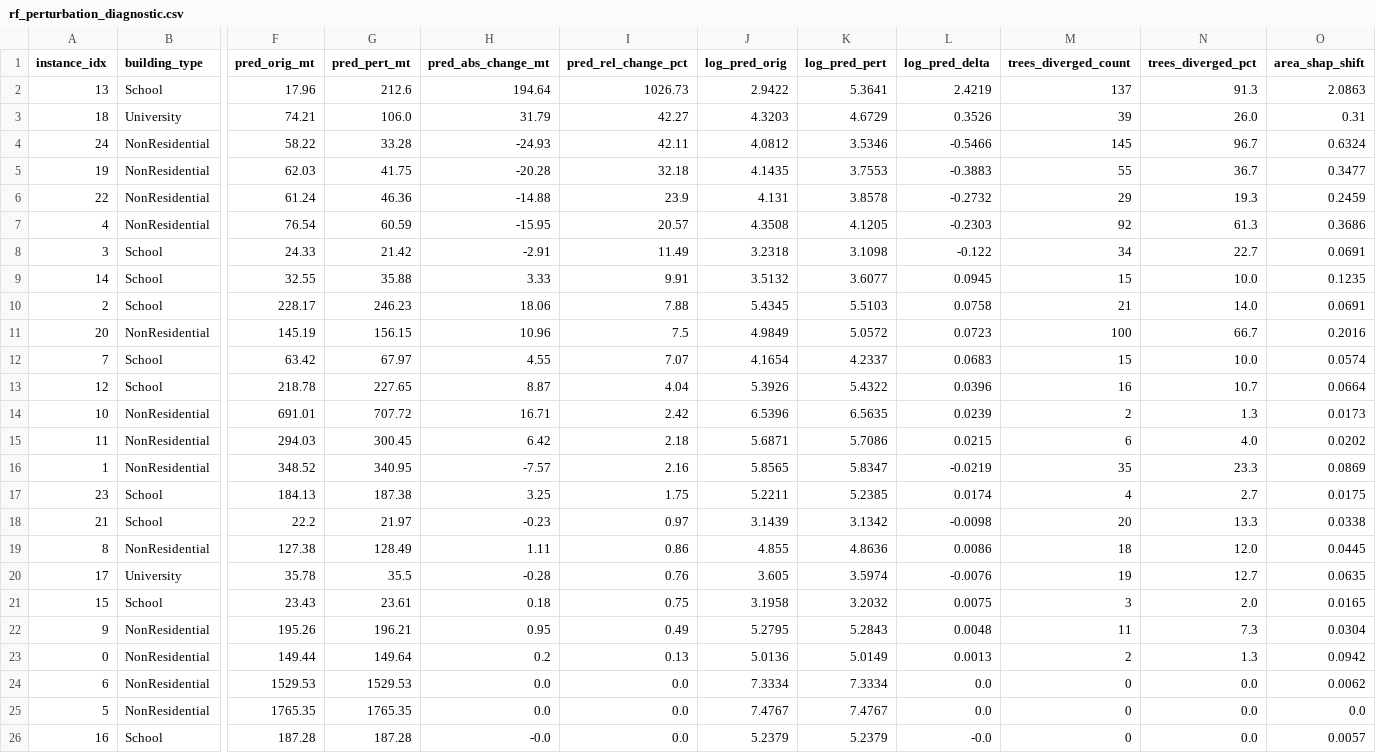
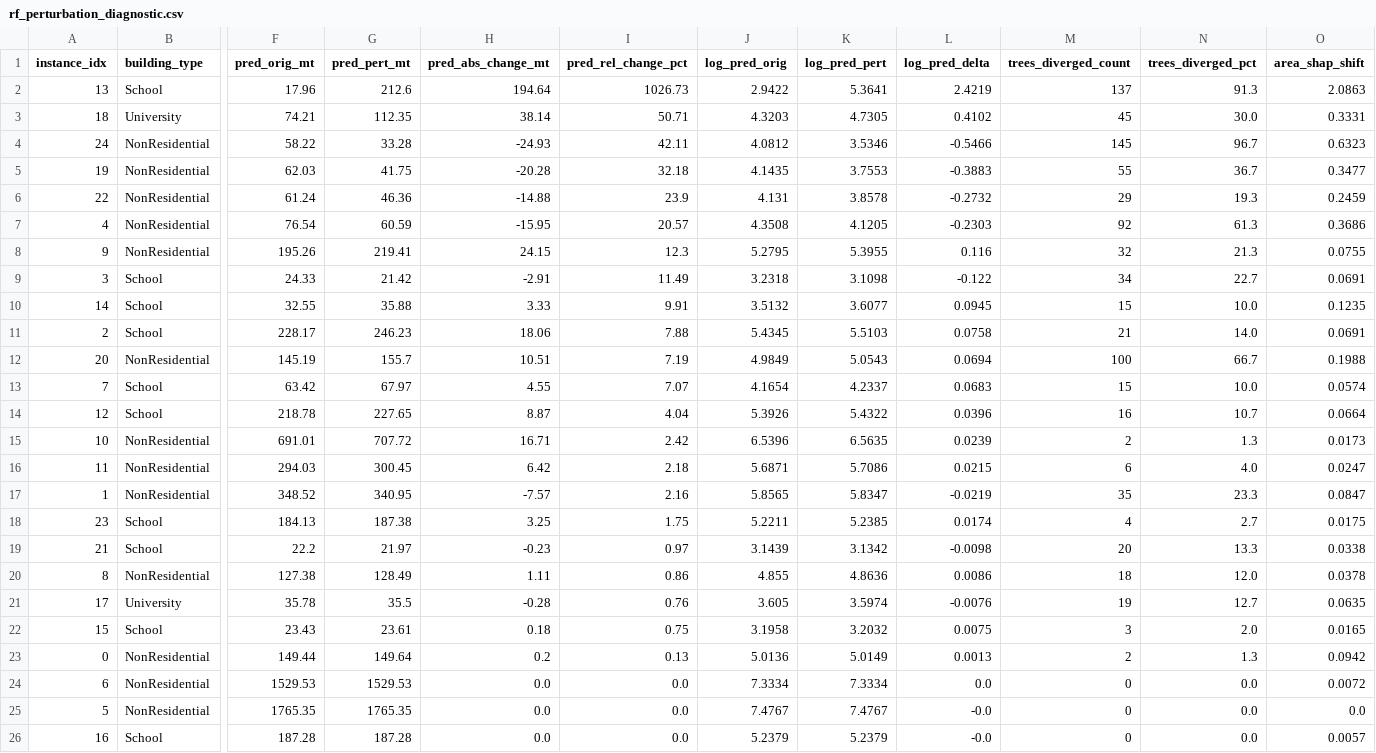
Before and after one commit to beingaditya18/CarbonPulse-, a CSV file: results/rf_perturbation_diagnostic.csv, drawn as a sheet; only a part is shown, gaps mark what is left out; removed rows and columns are numbered as before the commit, all else as after; rows hold the shown columns only; the diff names each change by its address in the sheet, - before the commit and + after, or states it on an @@ line.

Commit message:
feat(diagnostics): dissect RF +5% GFA perturbation sensitivity and document in results/

```diff
--- a/results/rf_perturbation_diagnostic.csv
+++ b/results/rf_perturbation_diagnostic.csv
-G3 (pred_pert_mt): 106.0
+G3 (pred_pert_mt): 112.35
-H3 (pred_abs_change_mt): 31.79
+H3 (pred_abs_change_mt): 38.14
-I3 (pred_rel_change_pct): 42.27
+I3 (pred_rel_change_pct): 50.71
-K3 (log_pred_pert): 4.6729
+K3 (log_pred_pert): 4.7305
-L3 (log_pred_delta): 0.3526
+L3 (log_pred_delta): 0.4102
-M3 (trees_diverged_count): 39
+M3 (trees_diverged_count): 45
-N3 (trees_diverged_pct): 26.0
+N3 (trees_diverged_pct): 30.0
-O3 (area_shap_shift): 0.31
+O3 (area_shap_shift): 0.3331
-O4 (area_shap_shift): 0.6324
+O4 (area_shap_shift): 0.6323
+row 8: 9 | NonResidential | 195.26 | 219.41 | 24.15 | 12.3 | 5.2795 | 5.3955 | 0.116 | 32 | 21.3 | 0.0755
-G12 (pred_pert_mt): 156.15
+G12 (pred_pert_mt): 155.7
-H12 (pred_abs_change_mt): 10.96
+H12 (pred_abs_change_mt): 10.51
-I12 (pred_rel_change_pct): 7.5
+I12 (pred_rel_change_pct): 7.19
-K12 (log_pred_pert): 5.0572
+K12 (log_pred_pert): 5.0543
-L12 (log_pred_delta): 0.0723
+L12 (log_pred_delta): 0.0694
-O12 (area_shap_shift): 0.2016
+O12 (area_shap_shift): 0.1988
-O16 (area_shap_shift): 0.0202
+O16 (area_shap_shift): 0.0247
-O17 (area_shap_shift): 0.0869
+O17 (area_shap_shift): 0.0847
-O20 (area_shap_shift): 0.0445
+O20 (area_shap_shift): 0.0378
-row 22: 9 | NonResidential | 195.26 | 196.21 | 0.95 | 0.49 | 5.2795 | 5.2843 | 0.0048 | 11 | 7.3 | 0.0304
-O24 (area_shap_shift): 0.0062
+O24 (area_shap_shift): 0.0072
-L25 (log_pred_delta): 0.0
+L25 (log_pred_delta): -0.0
-H26 (pred_abs_change_mt): -0.0
+H26 (pred_abs_change_mt): 0.0
```
Also changed, not shown: 4 other files.
